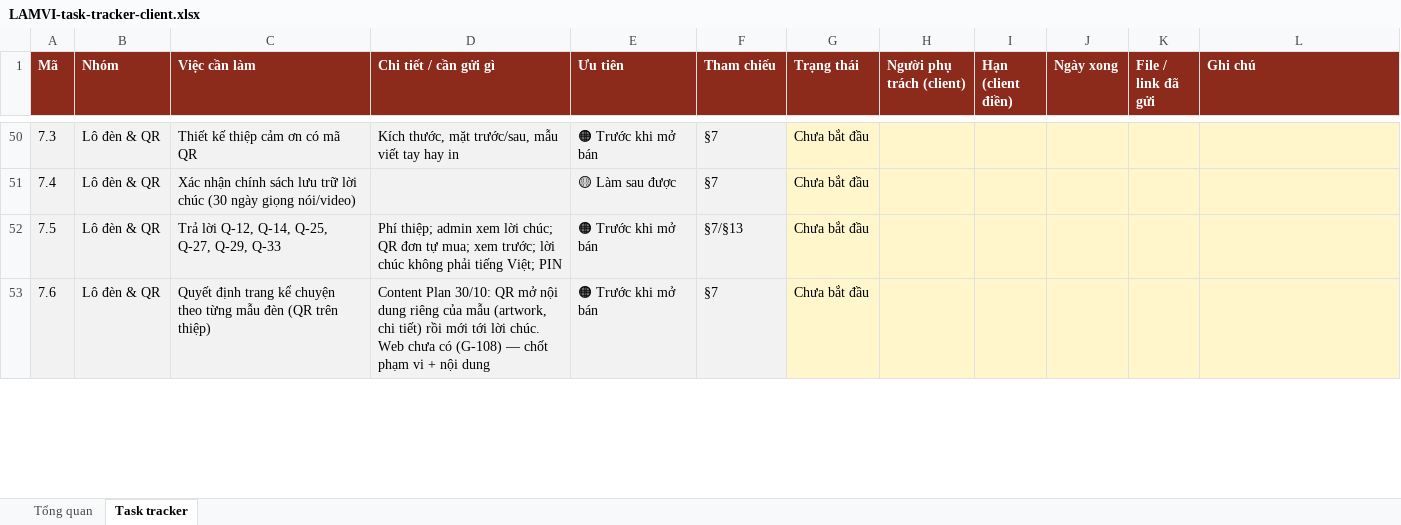
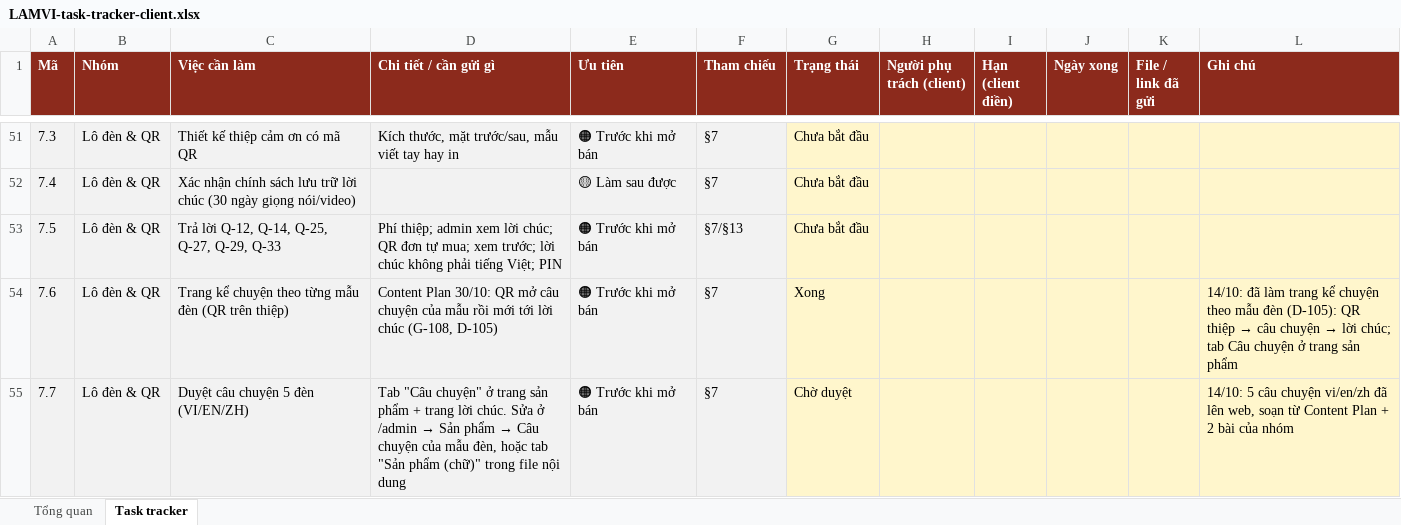
Before and after one commit to LinhPhuong14/LAMVI, an Excel workbook: docs/client-checklist/LAMVI-task-tracker-client.xlsx, sheet Task tracker, drawn as a sheet; only a part is shown, gaps mark what is left out; values as stored, in another font and other column widths than the file's, no borders; conditional formats not drawn; addresses are those after the commit; the diff covers the shown part only; the diff names each change by its address in the sheet, - before the commit and + after, or states it on an @@ line.

```diff
--- a/docs/client-checklist/LAMVI-task-tracker-client.xlsx (sheet Task tracker)
+++ b/docs/client-checklist/LAMVI-task-tracker-client.xlsx (sheet Task tracker)
-C54 (Việc cần làm): Quyết định trang kể chuyện…
+C54 (Việc cần làm): Trang kể chuyện…
-D54 (Chi tiết / cần gửi gì): …QR mở nội dung riêng của mẫu (artwork, chi tiết) rồi mới tới lời chúc. Web chưa có (G-108) — chốt phạm vi + nội dung
+D54 (Chi tiết / cần gửi gì): …QR mở câu chuyện của mẫu rồi mới tới lời chúc (G-108, D-105)
-G54 (Trạng thái): Chưa bắt đầu
+G54 (Trạng thái): Xong
@@ L54 (Ghi chú): (empty) → 14/10: đã làm trang kể chuyện theo mẫu đèn (D-105): QR thiệp → câu chuyện → lời chúc; tab Câu chuyện ở trang sản phẩm @@
+row 55: 7.7 | Lô đèn & QR | Duyệt câu chuyện 5 đèn (VI/EN/ZH) | Tab "Câu chuyện" ở trang sản phẩm + trang lời chúc. Sửa ở /admin → Sản phẩm → Câu chuyện của mẫu đèn, hoặc tab "Sản phẩm (chữ)" trong file nội dung | 🟠 Trước khi mở bán | §7 | Chờ duyệt |  |  |  |  | 14/10: 5 câu chuyện vi/en/zh đã lên web, soạn từ Content Plan + 2 bài của nhóm
```
Also changed, not shown: 3 added rows and 4 edited cells elsewhere in this sheet, sheet Tổng quan, docs/client-checklist/LAMVI-noi-dung-web-client-sua.xlsx, 45 other files.
